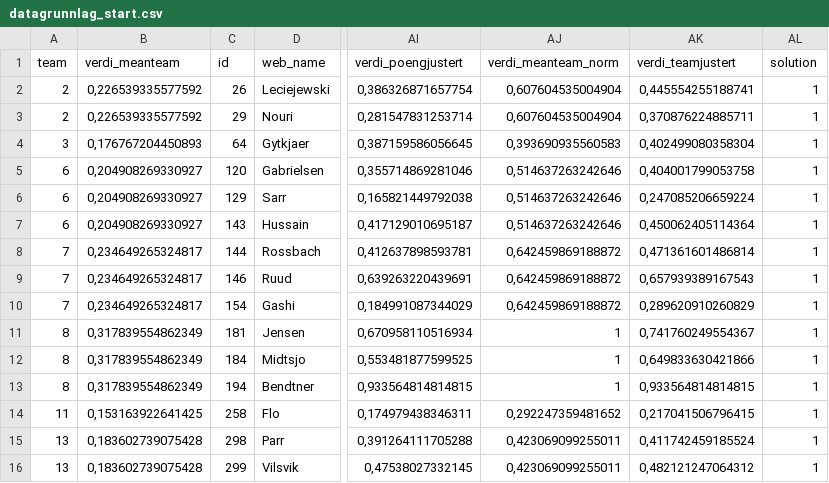
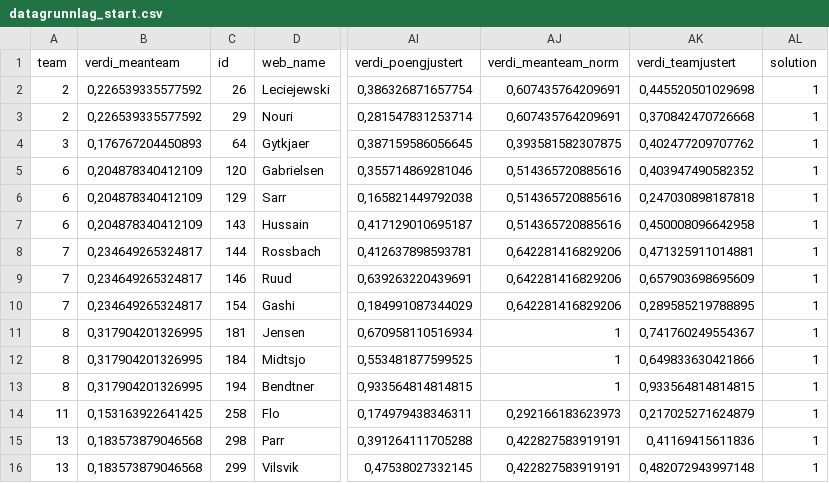
Before and after one commit to owenb132/fantasy_fotball, a CSV file: data/datagrunnlag_start.csv, drawn as a sheet; only a part is shown, gaps mark what is left out; the diff names each change by its address in the sheet, - before the commit and + after, or states it on an @@ line.

```diff
--- a/data/datagrunnlag_start.csv
+++ b/data/datagrunnlag_start.csv
-AJ2:AJ3 (verdi_meanteam_norm): 0,607604535004904
+AJ2:AJ3 (verdi_meanteam_norm): 0,607435764209691
-AK2 (verdi_teamjustert): 0,445554255188741
+AK2 (verdi_teamjustert): 0,445520501029698
-AK3 (verdi_teamjustert): 0,370876224885711
+AK3 (verdi_teamjustert): 0,370842470726668
-AJ4 (verdi_meanteam_norm): 0,393690935560583
+AJ4 (verdi_meanteam_norm): 0,393581582307875
-AK4 (verdi_teamjustert): 0,402499080358304
+AK4 (verdi_teamjustert): 0,402477209707762
-B5:B7 (verdi_meanteam): 0,204908269330927
+B5:B7 (verdi_meanteam): 0,204878340412109
-AJ5:AJ7 (verdi_meanteam_norm): 0,514637263242646
+AJ5:AJ7 (verdi_meanteam_norm): 0,514365720885616
-AK5 (verdi_teamjustert): 0,404001799053758
+AK5 (verdi_teamjustert): 0,403947490582352
-AK6 (verdi_teamjustert): 0,247085206659224
+AK6 (verdi_teamjustert): 0,247030898187818
-AK7 (verdi_teamjustert): 0,450062405114364
+AK7 (verdi_teamjustert): 0,450008096642958
-AJ8:AJ10 (verdi_meanteam_norm): 0,642459869188872
+AJ8:AJ10 (verdi_meanteam_norm): 0,642281416829206
-AK8 (verdi_teamjustert): 0,471361601486814
+AK8 (verdi_teamjustert): 0,471325911014881
-AK9 (verdi_teamjustert): 0,657939389167543
+AK9 (verdi_teamjustert): 0,657903698695609
-AK10 (verdi_teamjustert): 0,289620910260829
+AK10 (verdi_teamjustert): 0,289585219788895
-B11:B13 (verdi_meanteam): 0,317839554862349
+B11:B13 (verdi_meanteam): 0,317904201326995
-AJ14 (verdi_meanteam_norm): 0,292247359481652
+AJ14 (verdi_meanteam_norm): 0,292166183623973
-AK14 (verdi_teamjustert): 0,217041506796415
+AK14 (verdi_teamjustert): 0,217025271624879
-B15:B16 (verdi_meanteam): 0,183602739075428
+B15:B16 (verdi_meanteam): 0,183573879046568
-AJ15:AJ16 (verdi_meanteam_norm): 0,423069099255011
+AJ15:AJ16 (verdi_meanteam_norm): 0,422827583919191
-AK15 (verdi_teamjustert): 0,411742459185524
+AK15 (verdi_teamjustert): 0,41169415611836
-AK16 (verdi_teamjustert): 0,482121247064312
+AK16 (verdi_teamjustert): 0,482072943997148
```
Also changed, not shown: data/spillerdata_2017-03-29.csv, data/startlag.csv, 15 other files.
